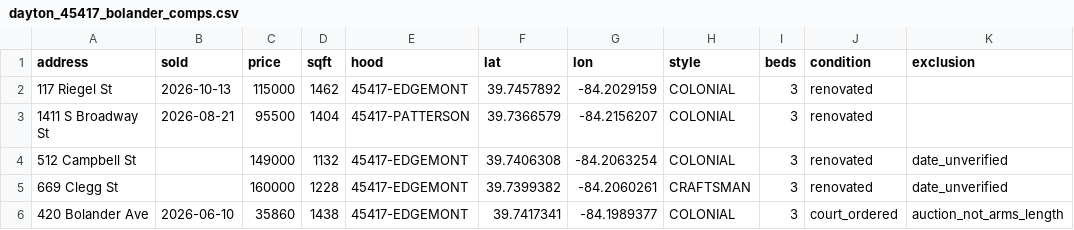
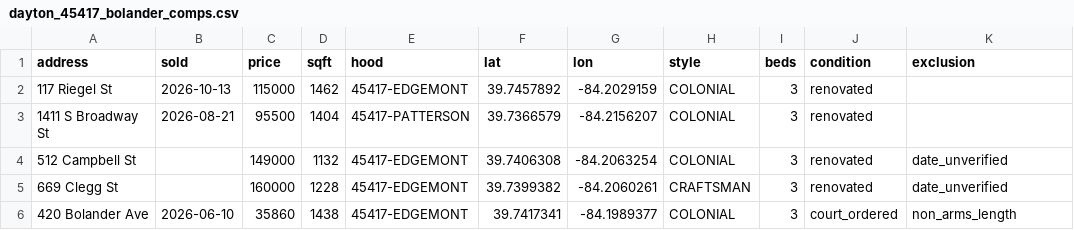
Before and after one commit to chidubemchinedu8-code/wholesale-realestate, a CSV file: state/comps/dayton_45417_bolander_comps.csv, drawn as a sheet.

```diff
--- a/state/comps/dayton_45417_bolander_comps.csv
+++ b/state/comps/dayton_45417_bolander_comps.csv
@@ -5,2 +5,2 @@ address,sold,price,sqft,hood,lat,lon,style,beds,condition,exclusion
 669 Clegg St,,160000,1228,45417-EDGEMONT,39.7399382,-84.2060261,CRAFTSMAN,3,renovated,date_unverified
-420 Bolander Ave,2026-06-10,35860,1438,45417-EDGEMONT,39.7417341,-84.1989377,COLONIAL,3,court_ordered,auction_not_arms_length
+420 Bolander Ave,2026-06-10,35860,1438,45417-EDGEMONT,39.7417341,-84.1989377,COLONIAL,3,court_ordered,non_arms_length
```
Also changed, not shown: state/comps/dayton_45410_wayne_comps.csv, 6 other files.
